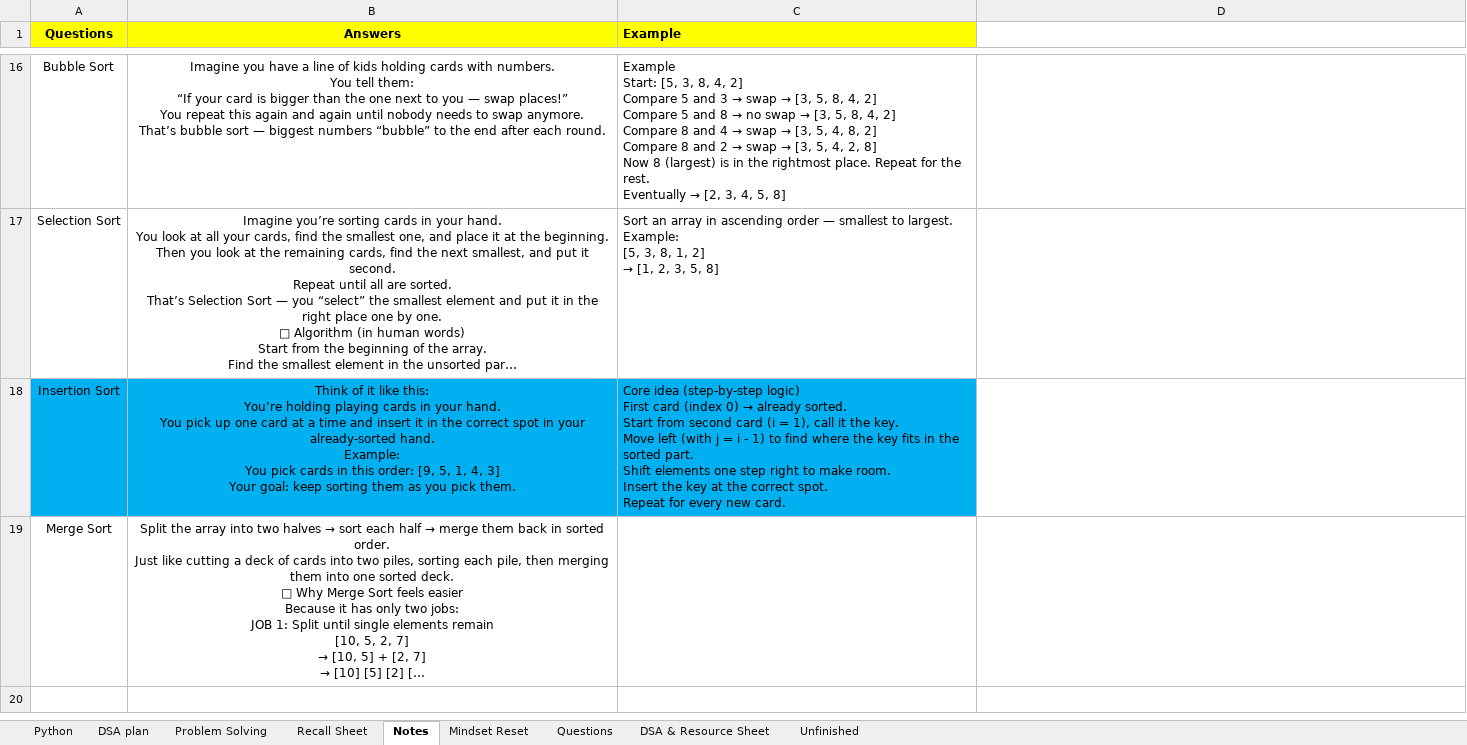
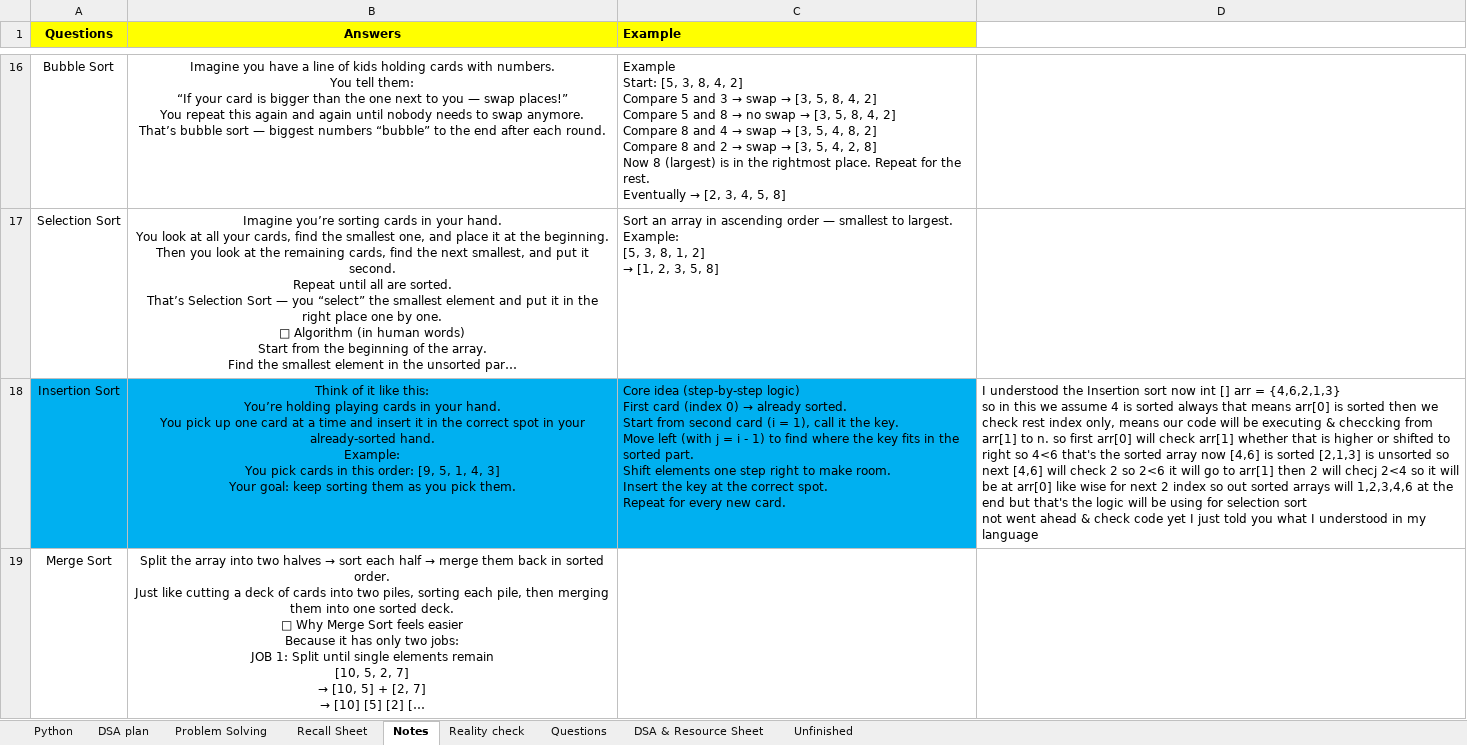
Before and after one commit to swarajp8020/DSA-Java-Practice, an Excel workbook: JavaPrograms/Work Done.xlsx, sheet Notes, drawn as a sheet; only a part is shown, gaps mark what is left out; long unchanged cells end in …; values as stored, in another font and other column widths than the file's, no borders; ↵ is a line break in a cell; the diff names each change by its address in the sheet, - before the commit and + after, or states it on an @@ line.

```diff
--- a/JavaPrograms/Work Done.xlsx (sheet Notes)
+++ b/JavaPrograms/Work Done.xlsx (sheet Notes)
-sheet tab: Mindset Reset
+sheet tab: Reality check
-D18: (empty)
+D18: I understood the Insertion sort now int [] arr = {4,6,2,1,3} ↵ so in this we assume 4 is sorted always that means arr[0] is sorted then we check rest index only, means our code will be executing & checcking from arr[1] to n. so first arr[0] will check arr[1] whether that is higher or shifted to right so 4<6 that's the sorted array now [4,6] is sorted [2,1,3] is unsorted so ↵ next [4,6] will check 2 so 2<6 it will go to arr[1] then 2 will checj 2<4 so it will be at arr[0] like wise for next 2 index so out sorted arrays will 1,2,3,4,6 at the end but that's the logic will be using for selection sort ↵ not went ahead & check code yet I just told you what I understood in my language
```
Also changed, not shown: sheet Problem Solving, sheet Reality check, sheet DSA & Resource Sheet, 2 other files.
